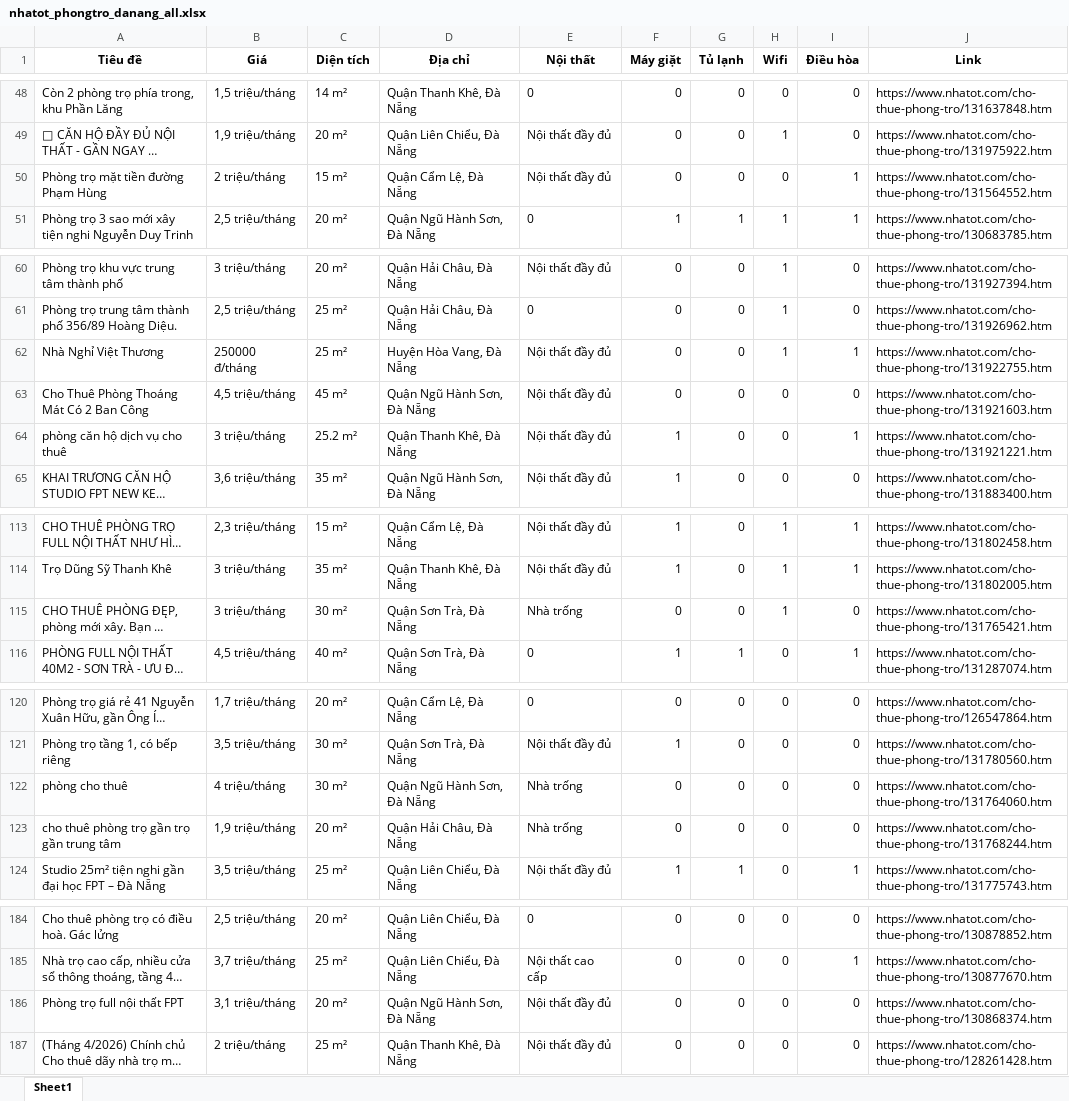
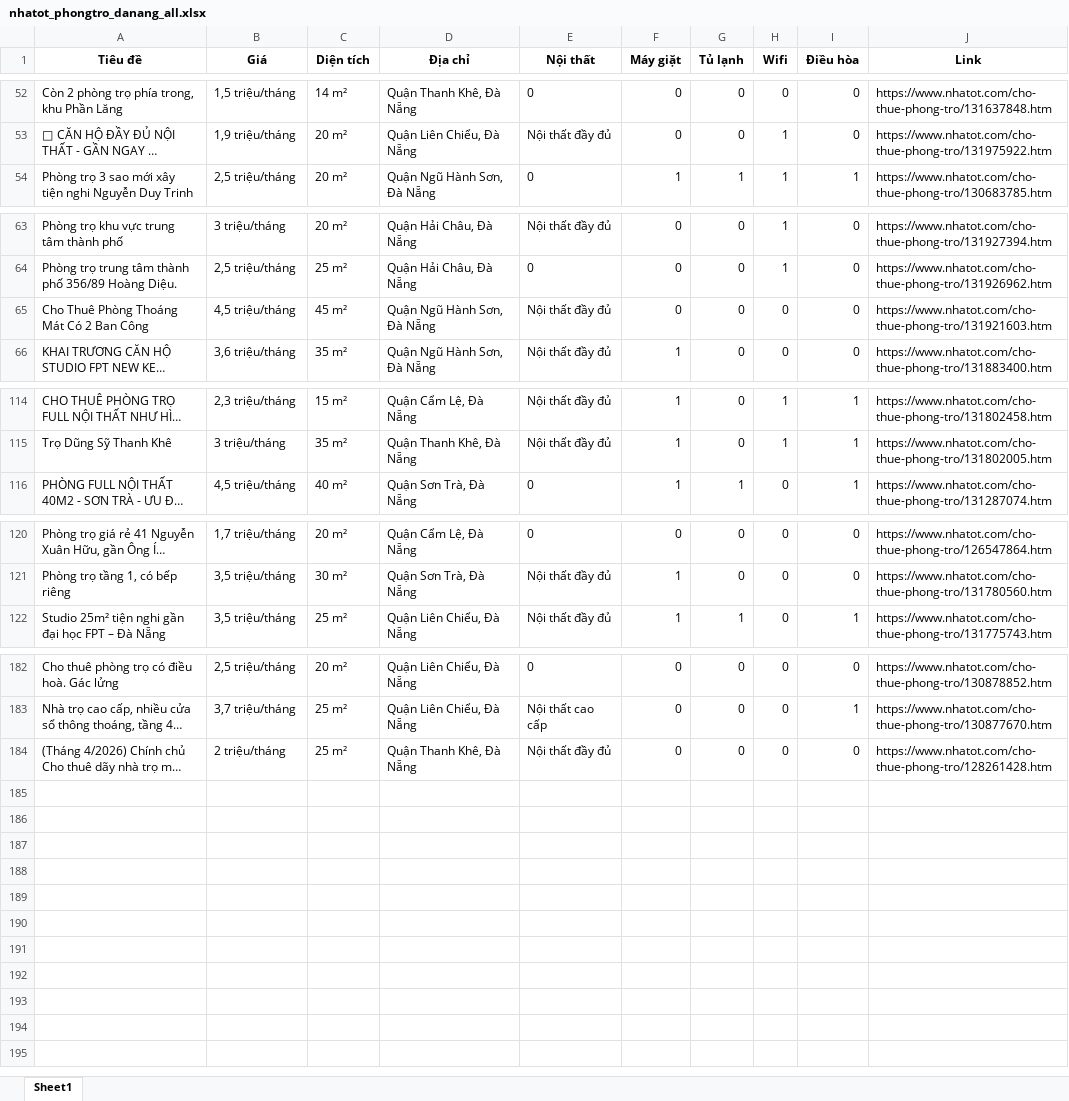
Before and after one commit to 5ude-k/c-o-d-li-u-ph-ng-tr-, an Excel workbook: nhatot_phongtro_danang_all.xlsx, sheet Sheet1, drawn as a sheet; only a part is shown, gaps mark what is left out; long unchanged cells end in …; values as stored, in another font and other column widths than the file's, no borders; removed rows and columns are numbered as before the commit, all else as after; the diff covers the shown part only; the diff names each change by its address in the sheet, - before the commit and + after, or states it on an @@ line.

```diff
--- a/nhatot_phongtro_danang_all.xlsx (sheet Sheet1)
+++ b/nhatot_phongtro_danang_all.xlsx (sheet Sheet1)
-row 50: Phòng trọ mặt tiền đường Phạm Hùng | 2 triệu/tháng | 15 m² | Quận Cẩm Lệ, Đà Nẵng | Nội thất đầy đủ | 0 | 0 | 0 | 1 | https://www.nhatot.com/cho-thue-phong-tro/131564552.htm
-row 62: Nhà Nghỉ Việt Thương | 250000 đ/tháng | 25 m² | Huyện Hòa Vang, Đà Nẵng | Nội thất đầy đủ | 0 | 0 | 1 | 1 | https://www.nhatot.com/cho-thue-phong-tro/131922755.htm
-row 64: phòng căn hộ dịch vụ cho thuê | 3 triệu/tháng | 25.2 m² | Quận Thanh Khê, Đà Nẵng | Nội thất đầy đủ | 1 | 0 | 0 | 1 | https://www.nhatot.com/cho-thue-phong-tro/131921221.htm
@@ row 115 moved to row 3: CHO THUÊ PHÒNG ĐĘP, phòng mới xây. Bạn l… @@
-row 122: phòng cho thuê | 4 triệu/tháng | 30 m² | Quận Ngũ Hành Sơn, Đà Nẵng | Nhà trống | 0 | 0 | 0 | 0 | https://www.nhatot.com/cho-thue-phong-tro/131764060.htm
-row 123: cho thuê phòng trọ gần trọ gần trung tâm | 1,9 triệu/tháng | 20 m² | Quận Hải Châu, Đà Nẵng | Nhà trống | 0 | 0 | 0 | 0 | https://www.nhatot.com/cho-thue-phong-tro/131768244.htm
-row 186: Phòng trọ full nội thất FPT | 3,1 triệu/tháng | 20 m² | Quận Ngũ Hành Sơn, Đà Nẵng | Nội thất đầy đủ | 0 | 0 | 0 | 0 | https://www.nhatot.com/cho-thue-phong-tro/130868374.htm
```
Also changed, not shown: 6 added rows, 3 removed rows, 5 moved rows and 1 edited cell elsewhere in this sheet, 3 other files.
